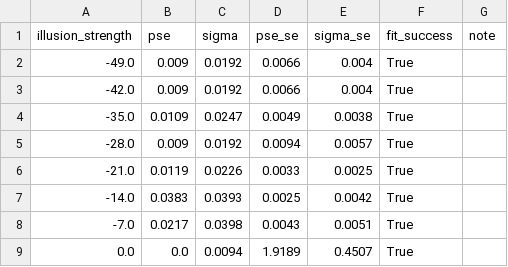
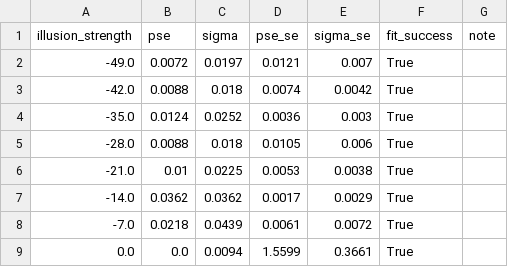
Before and after one commit to hugorydel/IllusionVLM, a CSV file: results/pse_summary.csv, drawn as a sheet; only a part is shown; the diff covers the shown part only.

```diff
--- a/results/pse_summary.csv
+++ b/results/pse_summary.csv
@@ -1,9 +1,9 @@
 illusion_strength,pse,sigma,pse_se,sigma_se,fit_success,note
--49.0,0.009,0.0192,0.0066,0.004,True,
--42.0,0.009,0.0192,0.0066,0.004,True,
--35.0,0.0109,0.0247,0.0049,0.0038,True,
--28.0,0.009,0.0192,0.0094,0.0057,True,
--21.0,0.0119,0.0226,0.0033,0.0025,True,
--14.0,0.0383,0.0393,0.0025,0.0042,True,
--7.0,0.0217,0.0398,0.0043,0.0051,True,
-0.0,0.0,0.0094,1.9189,0.4507,True,
+-49.0,0.0072,0.0197,0.0121,0.007,True,
+-42.0,0.0088,0.018,0.0074,0.0042,True,
+-35.0,0.0124,0.0252,0.0036,0.003,True,
+-28.0,0.0088,0.018,0.0105,0.006,True,
+-21.0,0.01,0.0225,0.0053,0.0038,True,
+-14.0,0.0362,0.0362,0.0017,0.0029,True,
+-7.0,0.0218,0.0439,0.0061,0.0072,True,
+0.0,0.0,0.0094,1.5599,0.3661,True,
```
Also changed, not shown: 28 edited cells elsewhere in this file, results/psychometric_data.csv, 34 other files.
